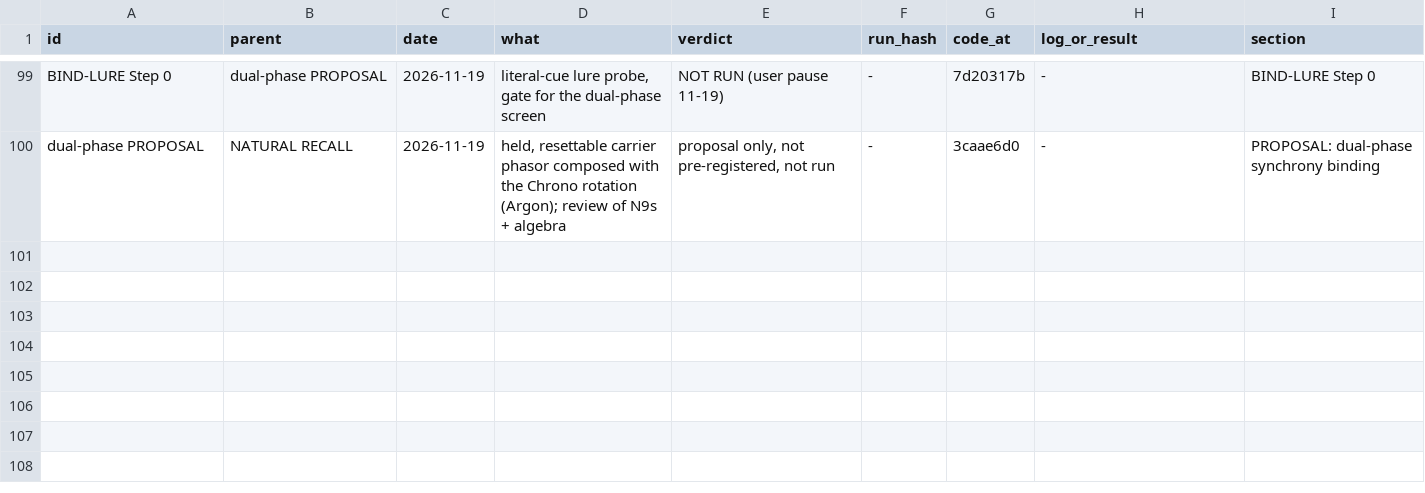
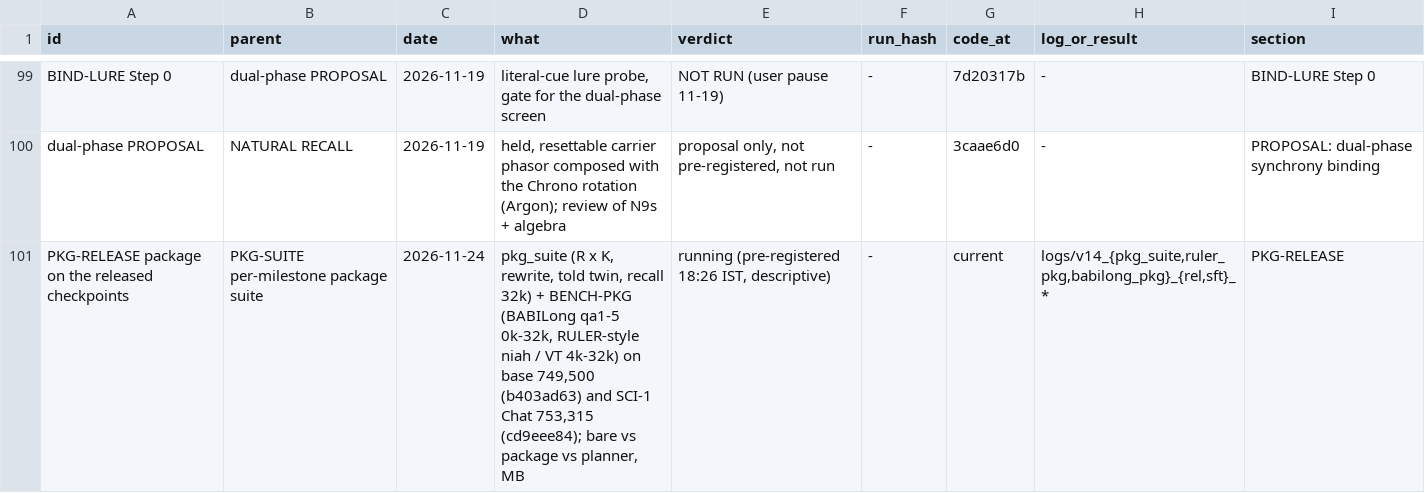
Before and after one commit to gowrav-vishwakarma/qllm2, a TSV file: v14/EXPERIMENT_LINEAGE.tsv, drawn as a sheet; only a part is shown, gaps mark what is left out; the diff names each change by its address in the sheet, - before the commit and + after, or states it on an @@ line.

Commit message:
PKG-RELEASE pre-registered (18:26 IST): package suite + BENCH-PKG on the released base (749,500) and SCI-1 Chat (753,315) checkpoints, descriptive; lineage row (docs only)

```diff
--- a/v14/EXPERIMENT_LINEAGE.tsv
+++ b/v14/EXPERIMENT_LINEAGE.tsv
+row 101: PKG-RELEASE package on the released checkpoints | PKG-SUITE per-milestone package suite | 2026-11-24 | pkg_suite (R x K, rewrite, told twin, recall 32k) + BENCH-PKG (BABILong qa1-5 0k-32k, RULER-style niah / VT 4k-32k) on base 749,500 (b403ad63) and SCI-1 Chat 753,315 (cd9eee84); bare vs package vs planner, MB | running (pre-registered 18:26 IST, descriptive) | - | current | logs/v14_{pkg_suite,ruler_pkg,babilong_pkg}_{rel,sft}_* | PKG-RELEASE
```
Also changed, not shown: 2 other files.
